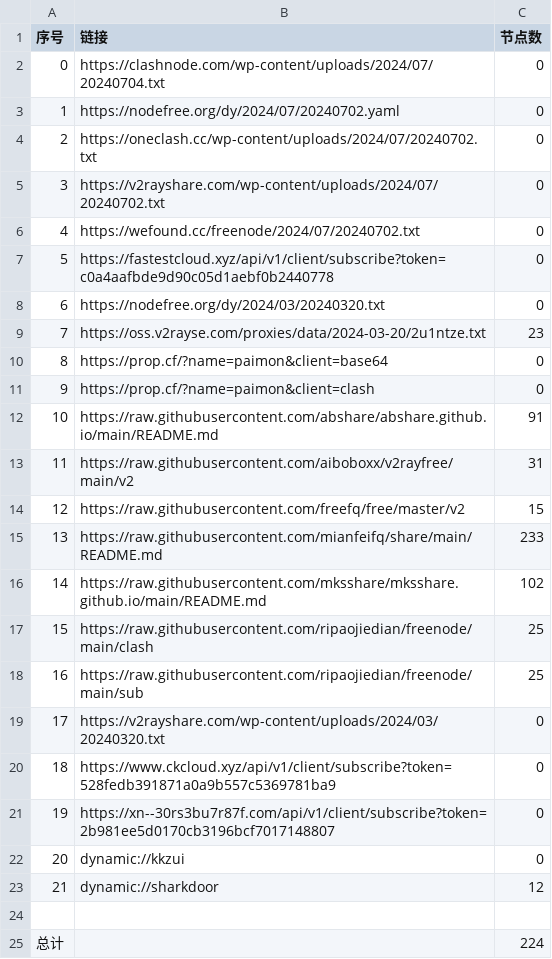
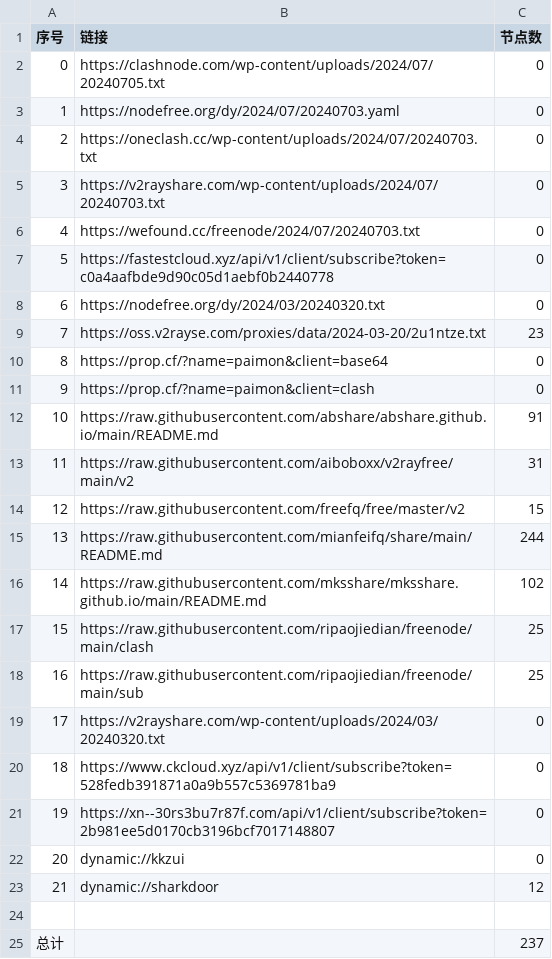
Before and after one commit to chengaopan/AutoMergePublicNodes, a CSV file: list_result.csv, drawn as a sheet.

```diff
--- a/list_result.csv
+++ b/list_result.csv
@@ -1,7 +1,7 @@
 序号,链接,节点数
-0,https://clashnode.com/wp-content/uploads/2024/07/20240704.txt,0
-1,https://nodefree.org/dy/2024/07/20240702.yaml,0
-2,https://oneclash.cc/wp-content/uploads/2024/07/20240702.txt,0
-3,https://v2rayshare.com/wp-content/uploads/2024/07/20240702.txt,0
-4,https://wefound.cc/freenode/2024/07/20240702.txt,0
+0,https://clashnode.com/wp-content/uploads/2024/07/20240705.txt,0
+1,https://nodefree.org/dy/2024/07/20240703.yaml,0
+2,https://oneclash.cc/wp-content/uploads/2024/07/20240703.txt,0
+3,https://v2rayshare.com/wp-content/uploads/2024/07/20240703.txt,0
+4,https://wefound.cc/freenode/2024/07/20240703.txt,0
 5,https://fastestcloud.xyz/api/v1/client/subscribe?token=c0a4aafbde9d90c05d1aebf0b2440778,0
@@ -14,3 +14,3 @@
 12,https://raw.githubusercontent.com/freefq/free/master/v2,15
-13,https://raw.githubusercontent.com/mianfeifq/share/main/README.md,233
+13,https://raw.githubusercontent.com/mianfeifq/share/main/README.md,244
 14,https://raw.githubusercontent.com/mksshare/mksshare.github.io/main/README.md,102
@@ -24,2 +24,2 @@
 
-总计,,224
+总计,,237
```
Also changed, not shown: 11 other files.
